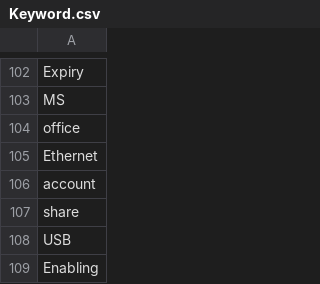
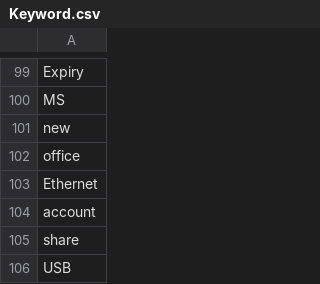
Before and after one commit to Snehashish30/NLP_chatbot, a CSV file: Keyword.csv, drawn as a sheet; only a part is shown, gaps mark what is left out; the shorter side is filled out with more unchanged rows; the diff covers the shown part only.

```diff
--- a/Keyword.csv
+++ b/Keyword.csv
@@ -103,2 +100,3 @@
 "MS"
+"new"
 "office"
```
Also changed, not shown: 9 removed rows and 2 edited cells elsewhere in this file, QuestionBank.csv, Verb_Keywords.csv, 4 other files.
